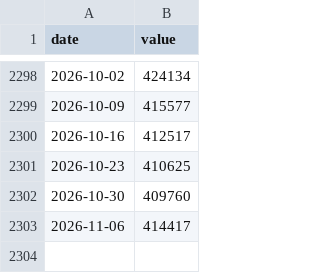
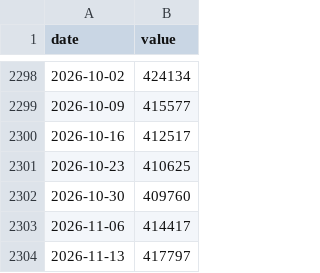
Before and after one commit to sayampalrecha/EIA-data-modelling, a CSV file: data/crude_stocks.csv, drawn as a sheet; only a part is shown, gaps mark what is left out; the diff names each change by its address in the sheet, - before the commit and + after, or states it on an @@ line.

```diff
--- a/data/crude_stocks.csv
+++ b/data/crude_stocks.csv
+row 2304: 2026-11-13 | 417797
```
Also changed, not shown: data/crude_prod.csv, data/distillate_stocks.csv, 6 other files.
